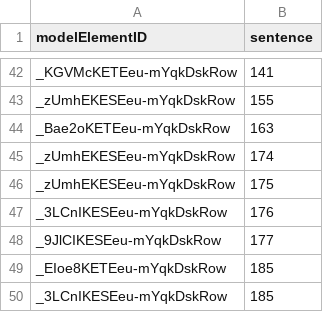
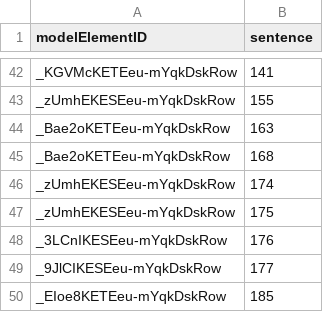
Before and after one commit to ArDoCo/SimpleTracelinkDiscovery, a CSV file: teammates/text_2021/goldstandard.csv, drawn as a sheet; only a part is shown, gaps mark what is left out; the shorter side is filled out with more unchanged rows.

Commit message:
Squashed 'src/test/resources/benchmark/' changes from ccbfc1e..9e5a2d2
9e5a2d2 Add missing trace link in GS for TEAMMATES (#8)
00fda98 Update README.md
cd4606d Update README.md
db06232 Remove obsolete text of mediastore (2011)

git-subtree-dir: src/test/resources/benchmark
git-subtree-split: 9e5a2d2fac9d5399054eeb2239959adb9da7e2e3

```diff
--- a/teammates/text_2021/goldstandard.csv
+++ b/teammates/text_2021/goldstandard.csv
@@ -44,2 +44,3 @@ _zUmhEKESEeu-mYqkDskRow,155
 _Bae2oKETEeu-mYqkDskRow,163
+_Bae2oKETEeu-mYqkDskRow,168
 _zUmhEKESEeu-mYqkDskRow,174
```
Also changed, not shown: 5 other files.
